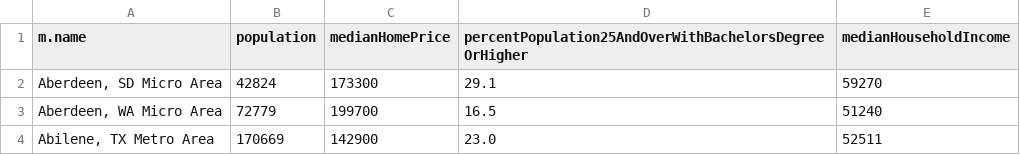
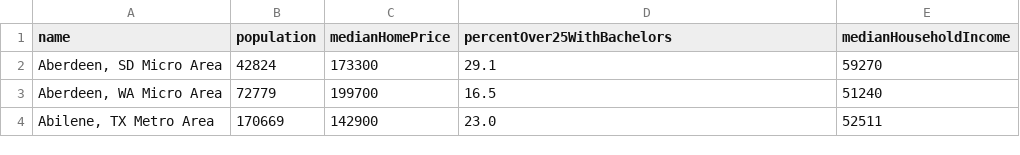
Before and after one commit to smithna/datasets, a CSV file: CensusDemographicsByMetroArea.csv, drawn as a sheet; only a part is shown.

Commit message:
Fix headers

```diff
--- a/CensusDemographicsByMetroArea.csv
+++ b/CensusDemographicsByMetroArea.csv
@@ -1,2 +1,2 @@
-m.name,population,medianHomePrice,percentPopulation25AndOverWithBachelorsDegreeOrHigher,medianHouseholdIncome
+name,population,medianHomePrice,percentOver25WithBachelors,medianHouseholdIncome
 "Aberdeen, SD Micro Area",42824,173300,29.1,59270
```
